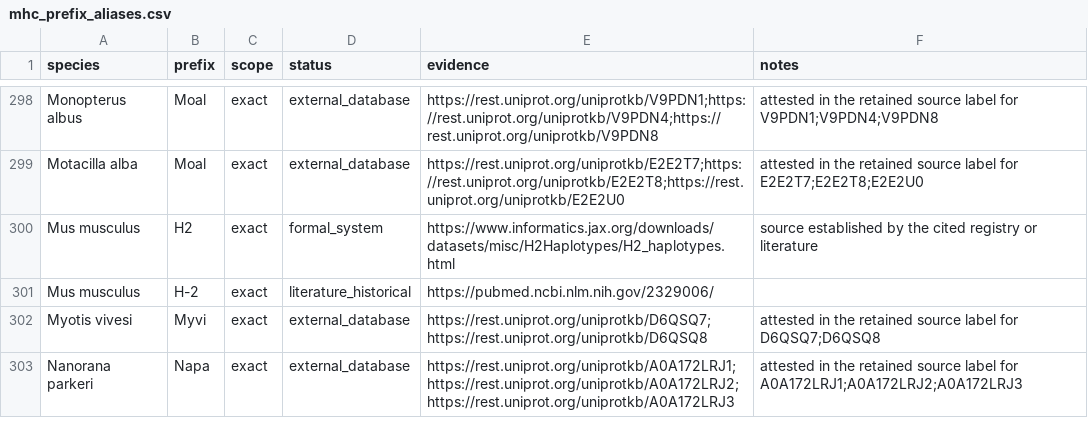
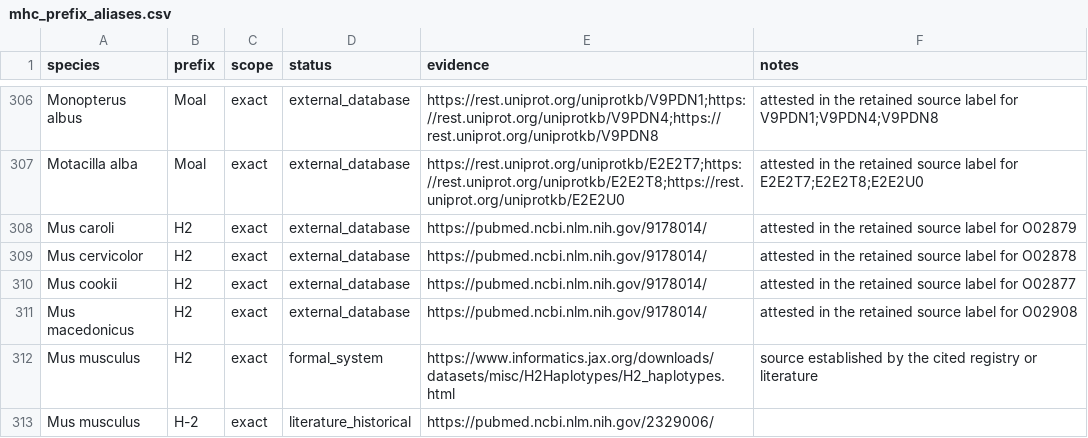
Before and after one commit to pirl-unc/mhcseqs, a CSV file: mhcseqs/mhc_prefix_aliases.csv, drawn as a sheet; only a part is shown, gaps mark what is left out; the shorter side is filled out with more unchanged rows; the diff covers the shown part only.

Commit message:
Recover historical prefix provenance

```diff
--- a/mhcseqs/mhc_prefix_aliases.csv
+++ b/mhcseqs/mhc_prefix_aliases.csv
@@ -299,2 +307,6 @@ Monopterus albus,Moal,exact,external_database,https://rest.uniprot.org/uniprotkb
 Motacilla alba,Moal,exact,external_database,https://rest.uniprot.org/uniprotkb/E2E2T7;https://rest.uniprot.org/uniprotkb/E2E2T8;https://rest.uniprot.org/uniprotkb/E2E2U0,attested in the retained source label for E2E2T7;E2E2T8;E2E2U0
+Mus caroli,H2,exact,external_database,https://pubmed.ncbi.nlm.nih.gov/9178014/,attested in the retained source label for O02879
+Mus cervicolor,H2,exact,external_database,https://pubmed.ncbi.nlm.nih.gov/9178014/,attested in the retained source label for O02878
+Mus cookii,H2,exact,external_database,https://pubmed.ncbi.nlm.nih.gov/9178014/,attested in the retained source label for O02877
+Mus macedonicus,H2,exact,external_database,https://pubmed.ncbi.nlm.nih.gov/9178014/,attested in the retained source label for O02908
 Mus musculus,H2,exact,formal_system,https://www.informatics.jax.org/downloads/datasets/misc/H2Haplotypes/H2_haplotypes.html,source established by the cited registry or literature
```
Also changed, not shown: 12 added rows elsewhere in this file, data/species_prefix_audit_pre_full_binomial.csv, 10 other files.
